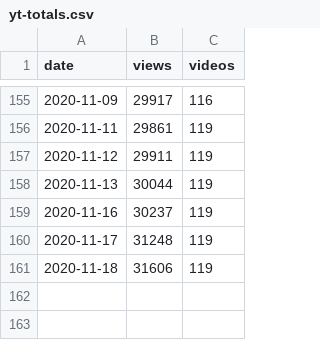
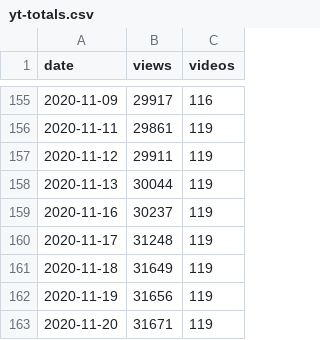
Before and after one commit to 0sumrich/library-dash, a CSV file: src/data/yt-totals.csv, drawn as a sheet; only a part is shown, gaps mark what is left out.

```diff
--- a/src/data/yt-totals.csv
+++ b/src/data/yt-totals.csv
@@ -160,2 +160,4 @@ date,views,videos
 2020-11-17,31248,119
-2020-11-18,31606,119
+2020-11-18,31649,119
+2020-11-19,31656,119
+2020-11-20,31671,119
```
Also changed, not shown: src/data/yt-videos.csv, 1 other file.
